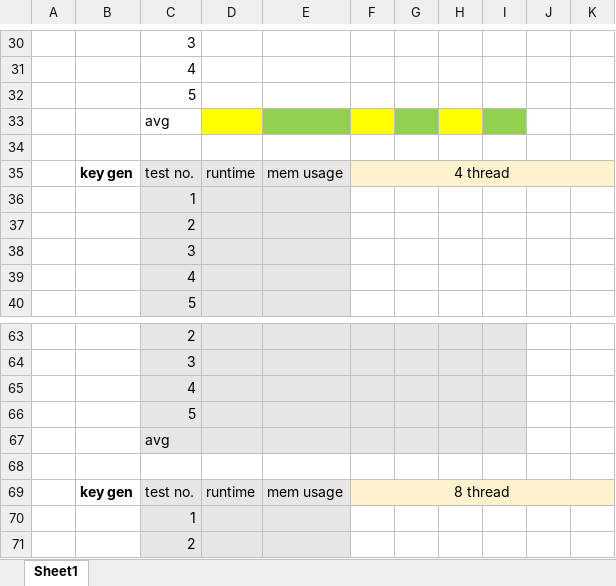
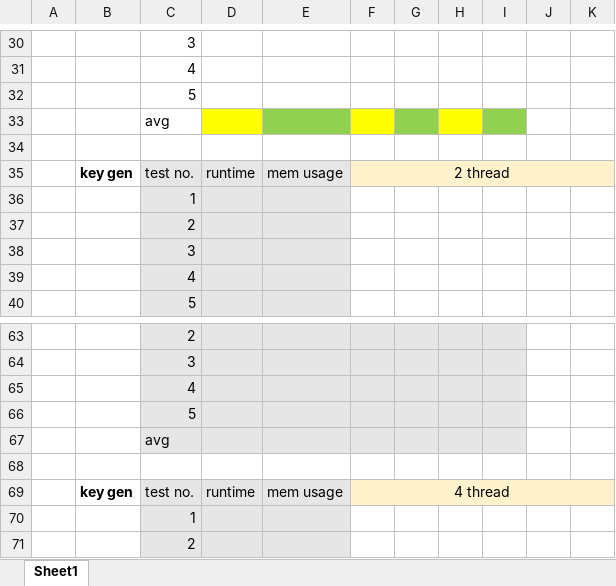
Before and after one commit to ruixiaoLee/interactiveLUT_SGX_Linux, an Excel workbook: demo_testRes.xlsx, sheet Sheet1, drawn as a sheet; only a part is shown, gaps mark what is left out; values as stored, in another font and other column widths than the file's, no borders; the diff names each change by its address in the sheet, - before the commit and + after, or states it on an @@ line.

```diff
--- a/demo_testRes.xlsx (sheet Sheet1)
+++ b/demo_testRes.xlsx (sheet Sheet1)
-F35: 4 thread
+F35: 2 thread
-F69: 8 thread
+F69: 4 thread
```
Also changed, not shown: 1 other file.
